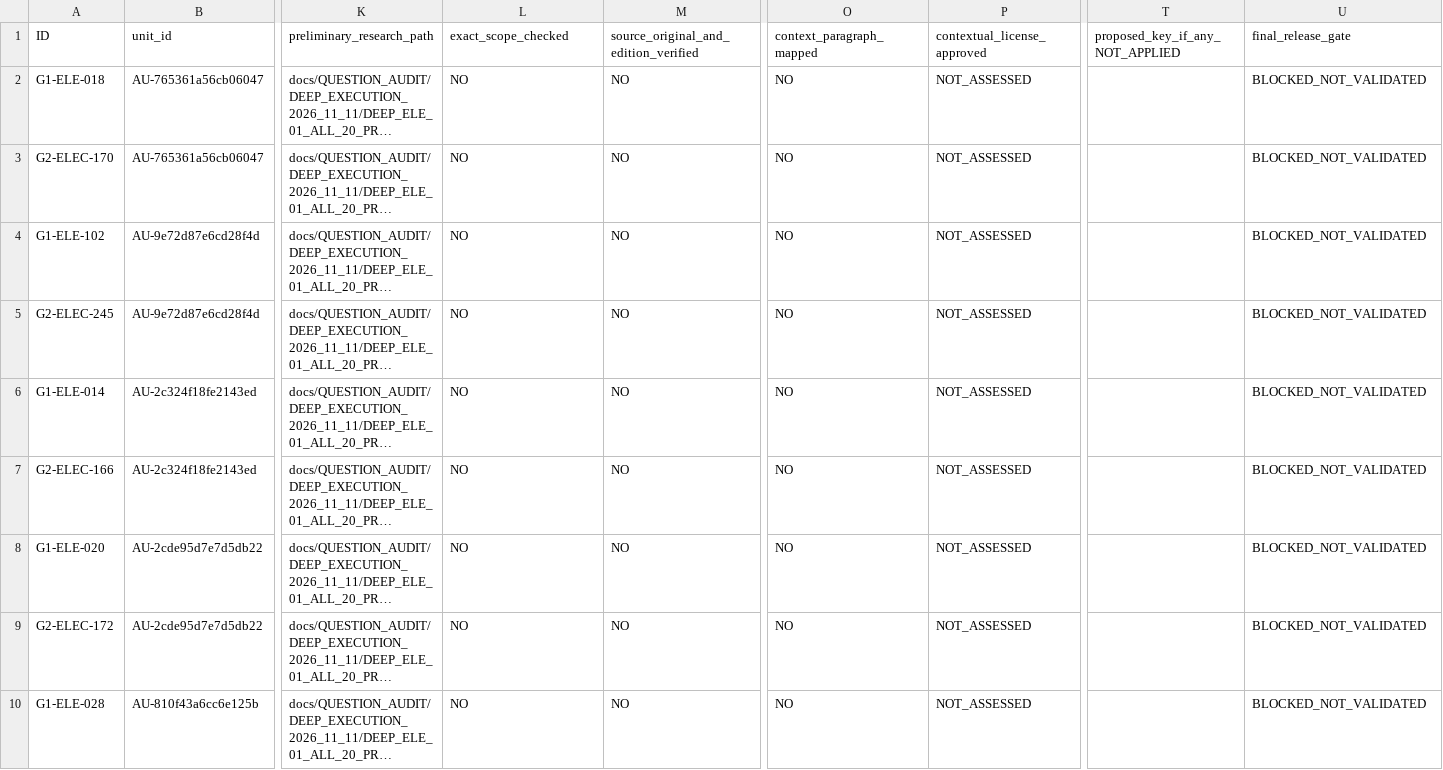
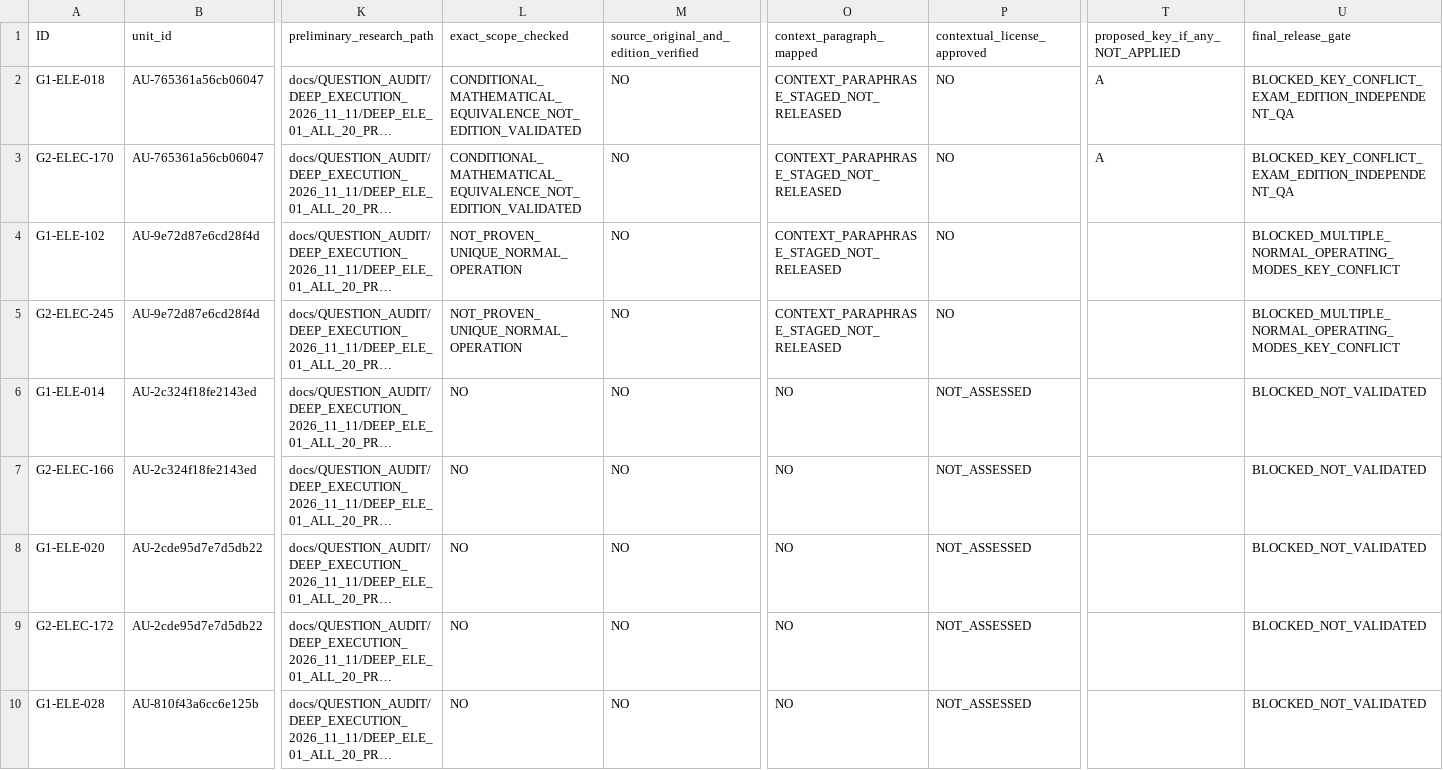
Before and after one commit to AcoBenny/ANRE_Trainer, a CSV file: docs/QUESTION_AUDIT/INTEGRATED_ADJUDICATION_2026_11_13/GRADE_RELEASE_LEDGER_822.csv, drawn as a sheet; only a part is shown, gaps mark what is left out; long unchanged cells end in …; the diff names each change by its address in the sheet, - before the commit and + after, or states it on an @@ line.

Commit message:
docs(anre): update four P0 grade-specific release gates without key changes

```diff
--- a/docs/QUESTION_AUDIT/INTEGRATED_ADJUDICATION_2026_11_13/GRADE_RELEASE_LEDGER_822.csv
+++ b/docs/QUESTION_AUDIT/INTEGRATED_ADJUDICATION_2026_11_13/GRADE_RELEASE_LEDGER_822.csv
-L2:L3 (exact_scope_checked): NO
+L2:L3 (exact_scope_checked): CONDITIONAL_MATHEMATICAL_EQUIVALENCE_NOT_EDITION_VALIDATED
-O2:O5 (context_paragraph_mapped): NO
+O2:O5 (context_paragraph_mapped): CONTEXT_PARAPHRASE_STAGED_NOT_RELEASED
-P2:P5 (contextual_license_approved): NOT_ASSESSED
+P2:P5 (contextual_license_approved): NO
-T2:T3 (proposed_key_if_any_NOT_APPLIED): (empty)
+T2:T3 (proposed_key_if_any_NOT_APPLIED): A
-U2:U3 (final_release_gate): BLOCKED_NOT_VALIDATED
+U2:U3 (final_release_gate): BLOCKED_KEY_CONFLICT_EXAM_EDITION_INDEPENDENT_QA
-L4:L5 (exact_scope_checked): NO
+L4:L5 (exact_scope_checked): NOT_PROVEN_UNIQUE_NORMAL_OPERATION
-U4:U5 (final_release_gate): BLOCKED_NOT_VALIDATED
+U4:U5 (final_release_gate): BLOCKED_MULTIPLE_NORMAL_OPERATING_MODES_KEY_CONFLICT
```
